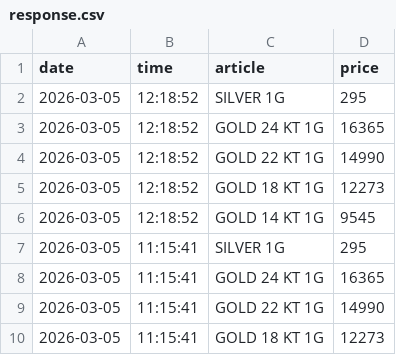
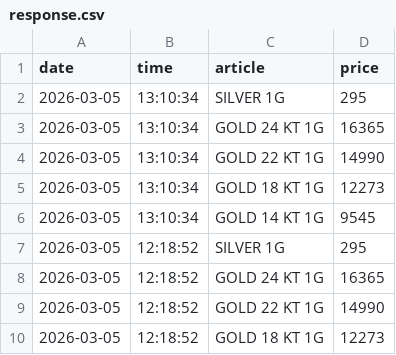
Before and after one commit to Hariprasad-Diddy/gold-price-tracker, a CSV file: response.csv, drawn as a sheet; only a part is shown; the shorter side is filled out with more unchanged rows.

```diff
--- a/response.csv
+++ b/response.csv
@@ -1,2 +1,7 @@
 date,time,article,price
+2026-03-05,13:10:34,SILVER 1G,295
+2026-03-05,13:10:34,GOLD 24 KT 1G,16365
+2026-03-05,13:10:34,GOLD 22 KT 1G,14990
+2026-03-05,13:10:34,GOLD 18 KT 1G,12273
+2026-03-05,13:10:34,GOLD 14 KT 1G,9545
 2026-03-05,12:18:52,SILVER 1G,295
```
